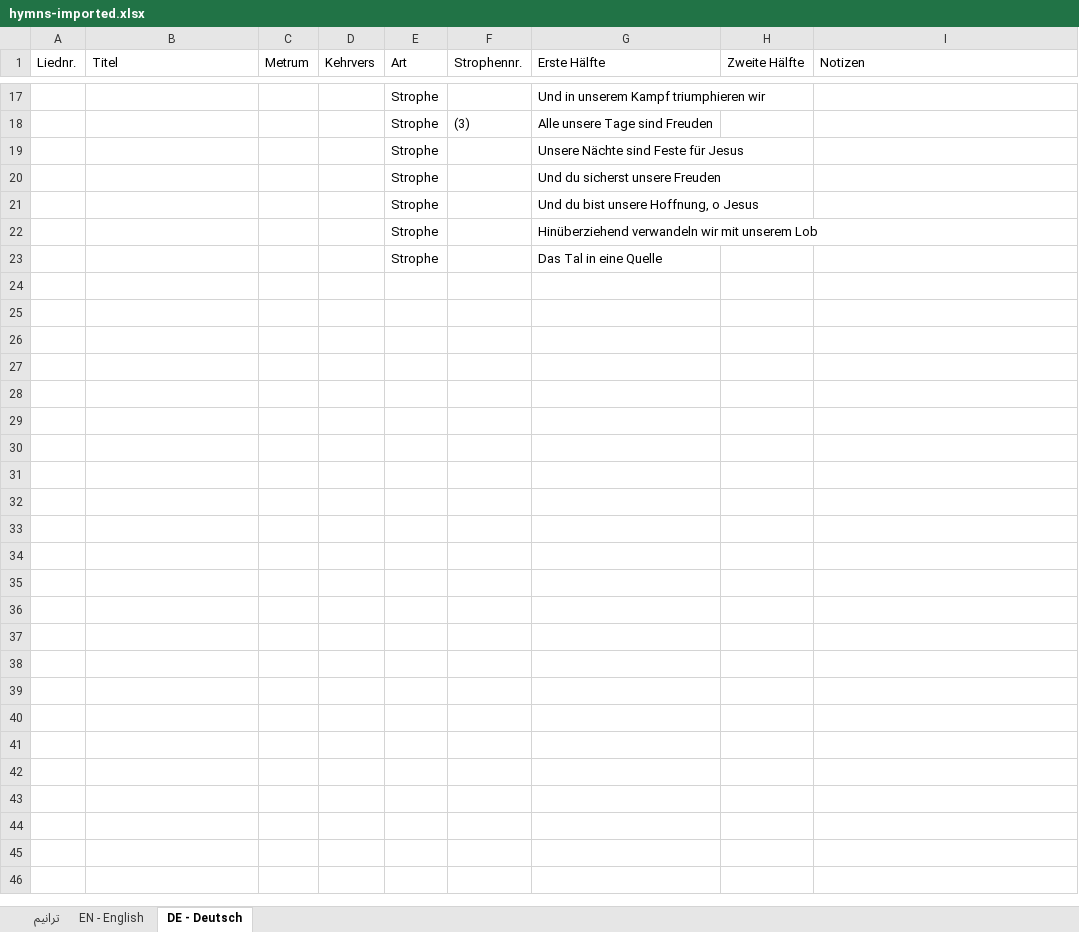
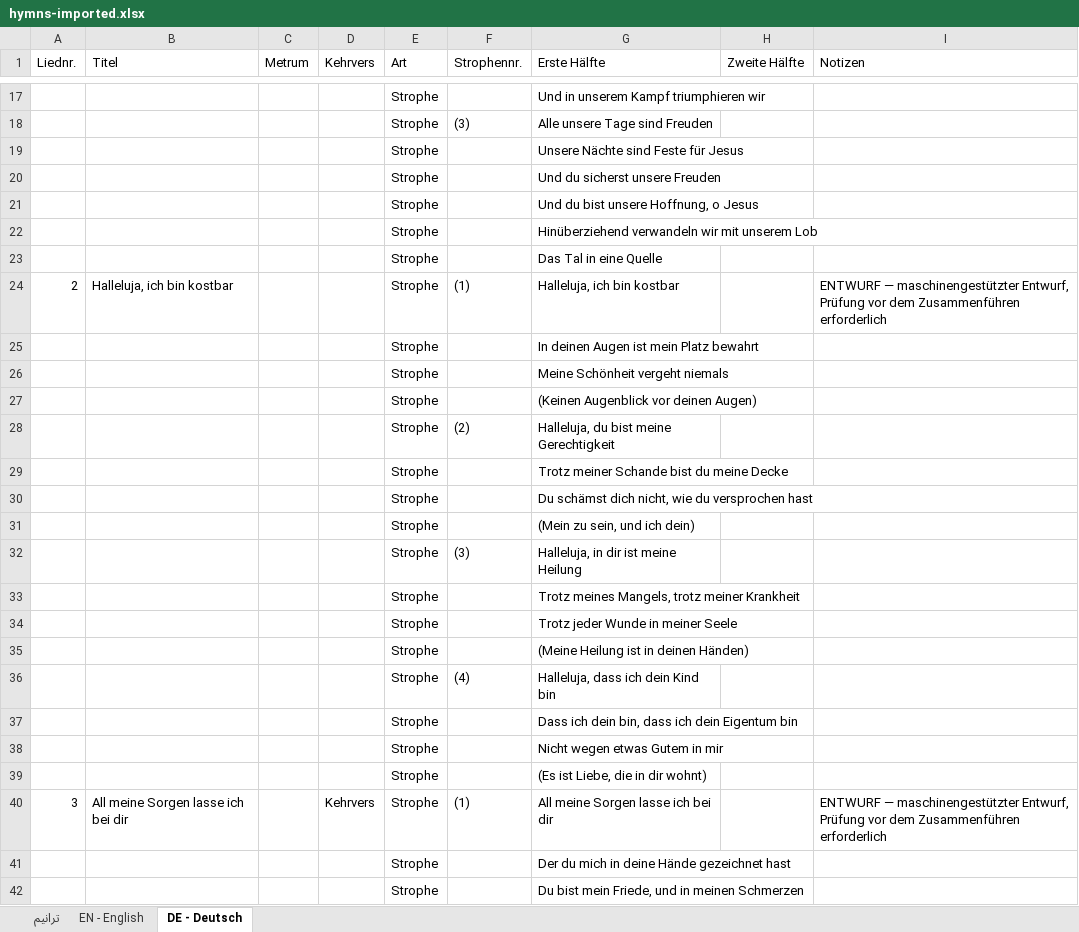
Before and after one commit to OsamaSla/ranemmu-lilrab, an Excel workbook: content/hymns-imported.xlsx, sheet DE - Deutsch, drawn as a sheet; only a part is shown, gaps mark what is left out; values as stored, in another font and other column widths than the file's, no borders; the diff covers the shown part only; the diff names each change by its address in the sheet, - before the commit and + after, or states it on an @@ line.

Commit message:
EN/DE translations live for hymns 1-40
merge-translations.mjs folds staging sheets into the live xlsx (spliceRows is a no-op in bundled exceljs, rewrites in place); drafts data moved to content/drafts/ so check-hymns ignores them; hymn 15 ellipsis completed; import 1000 Arabic + 40 EN + 40 DE, checks green; hymn 1 translations byte-identical.

```diff
--- a/content/hymns-imported.xlsx (sheet DE - Deutsch)
+++ b/content/hymns-imported.xlsx (sheet DE - Deutsch)
+row 24: 2 | Halleluja, ich bin kostbar |  |  | Strophe | (1) | Halleluja, ich bin kostbar |  | ENTWURF — maschinengestützter Entwurf, Prüfung vor dem Zusammenführen erforderlich
+row 25:  |  |  |  | Strophe |  | In deinen Augen ist mein Platz bewahrt
+row 26:  |  |  |  | Strophe |  | Meine Schönheit vergeht niemals
+row 27:  |  |  |  | Strophe |  | (Keinen Augenblick vor deinen Augen)
+row 28:  |  |  |  | Strophe | (2) | Halleluja, du bist meine Gerechtigkeit
+row 29:  |  |  |  | Strophe |  | Trotz meiner Schande bist du meine Decke
+row 30:  |  |  |  | Strophe |  | Du schämst dich nicht, wie du versprochen hast
+row 31:  |  |  |  | Strophe |  | (Mein zu sein, und ich dein)
+row 32:  |  |  |  | Strophe | (3) | Halleluja, in dir ist meine Heilung
+row 33:  |  |  |  | Strophe |  | Trotz meines Mangels, trotz meiner Krankheit
+row 34:  |  |  |  | Strophe |  | Trotz jeder Wunde in meiner Seele
+row 35:  |  |  |  | Strophe |  | (Meine Heilung ist in deinen Händen)
+row 36:  |  |  |  | Strophe | (4) | Halleluja, dass ich dein Kind bin
+row 37:  |  |  |  | Strophe |  | Dass ich dein bin, dass ich dein Eigentum bin
+row 38:  |  |  |  | Strophe |  | Nicht wegen etwas Gutem in mir
+row 39:  |  |  |  | Strophe |  | (Es ist Liebe, die in dir wohnt)
+row 40: 3 | All meine Sorgen lasse ich bei dir |  | Kehrvers | Strophe | (1) | All meine Sorgen lasse ich bei dir |  | ENTWURF — maschinengestützter Entwurf, Prüfung vor dem Zusammenführen erforderlich
+row 41:  |  |  |  | Strophe |  | Der du mich in deine Hände gezeichnet hast
+row 42:  |  |  |  | Strophe |  | Du bist mein Friede, und in meinen Schmerzen
```
Also changed, not shown: 661 added rows elsewhere in this sheet, sheet EN - English, content/staging-en-de-001-020.xlsx, 7 other files.
